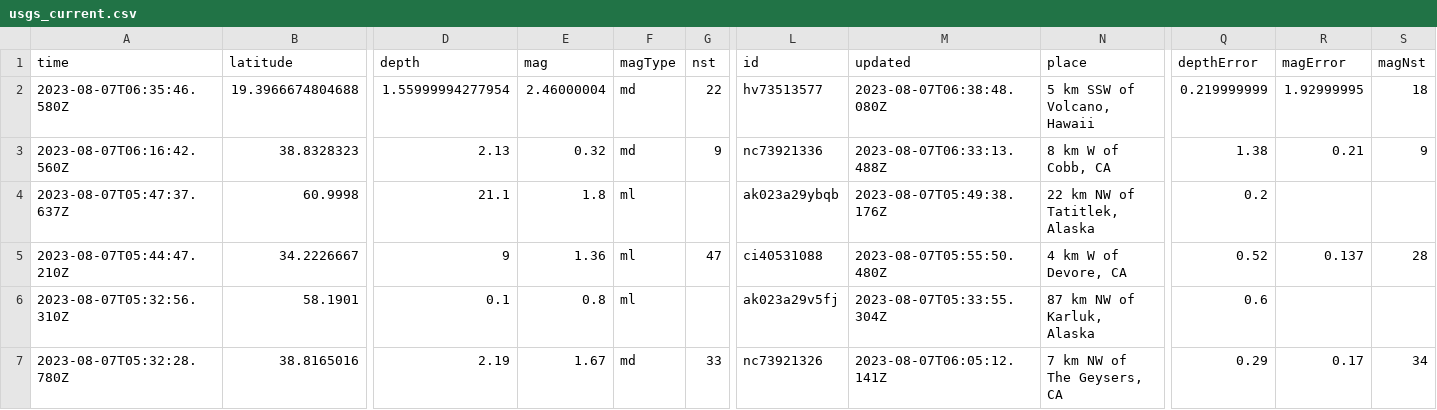
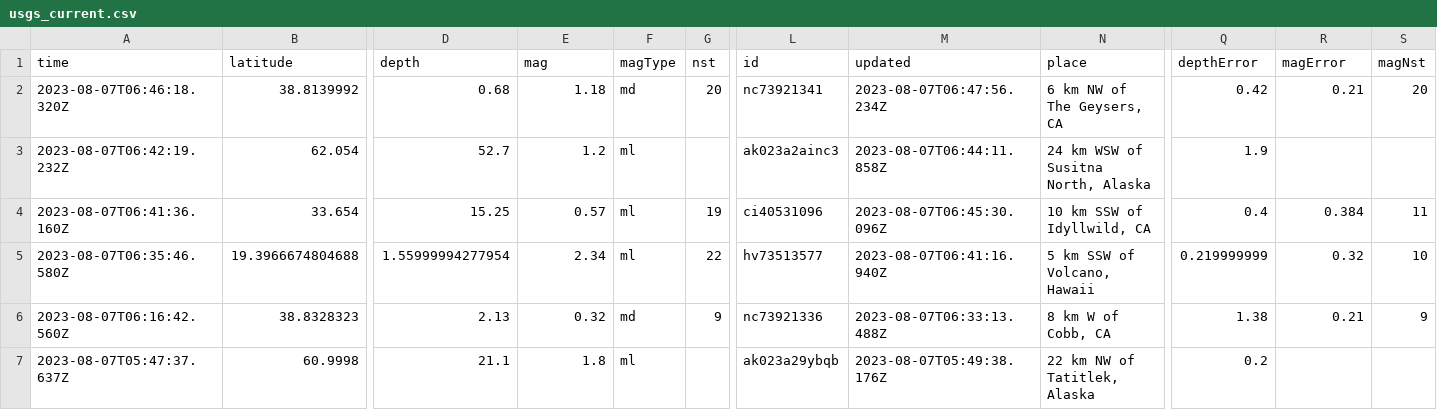
Before and after one commit to sabrinamochi/github-actions, a CSV file: usgs_current.csv, drawn as a sheet; only a part is shown, gaps mark what is left out; the shorter side is filled out with more unchanged rows; addresses are those after the commit; rows hold the shown columns only; the diff names each change by its address in the sheet, - before the commit and + after, or states it on an @@ line.

```diff
--- a/usgs_current.csv
+++ b/usgs_current.csv
+row 2: 2023-08-07T06:46:18.320Z | 38.8139992 | 0.68 | 1.18 | md | 20 | nc73921341 | 2023-08-07T06:47:56.234Z | 6 km NW of The Geysers, CA | 0.42 | 0.21 | 20
+row 3: 2023-08-07T06:42:19.232Z | 62.054 | 52.7 | 1.2 | ml |  | ak023a2ainc3 | 2023-08-07T06:44:11.858Z | 24 km WSW of Susitna North, Alaska | 1.9
+row 4: 2023-08-07T06:41:36.160Z | 33.654 | 15.25 | 0.57 | ml | 19 | ci40531096 | 2023-08-07T06:45:30.096Z | 10 km SSW of Idyllwild, CA | 0.4 | 0.384 | 11
-E5 (mag): 2.46000004
+E5 (mag): 2.34
-F5 (magType): md
+F5 (magType): ml
-M5 (updated): 2023-08-07T06:38:48.080Z
+M5 (updated): 2023-08-07T06:41:16.940Z
-R5 (magError): 1.92999995
+R5 (magError): 0.32
-S5 (magNst): 18
+S5 (magNst): 10
```
